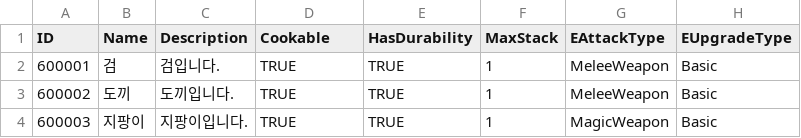
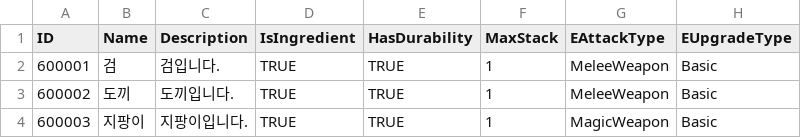
Before and after one commit to ssunpark/eat-or-die, a CSV file: Assets/StreamingAssets/ItemCSV/Weapon.csv, drawn as a sheet; only a part is shown; the diff names each change by its address in the sheet, - before the commit and + after, or states it on an @@ line.

```diff
--- a/Assets/StreamingAssets/ItemCSV/Weapon.csv
+++ b/Assets/StreamingAssets/ItemCSV/Weapon.csv
-D1: Cookable
+D1: IsIngredient
```
Also changed, not shown: 9 other files.
